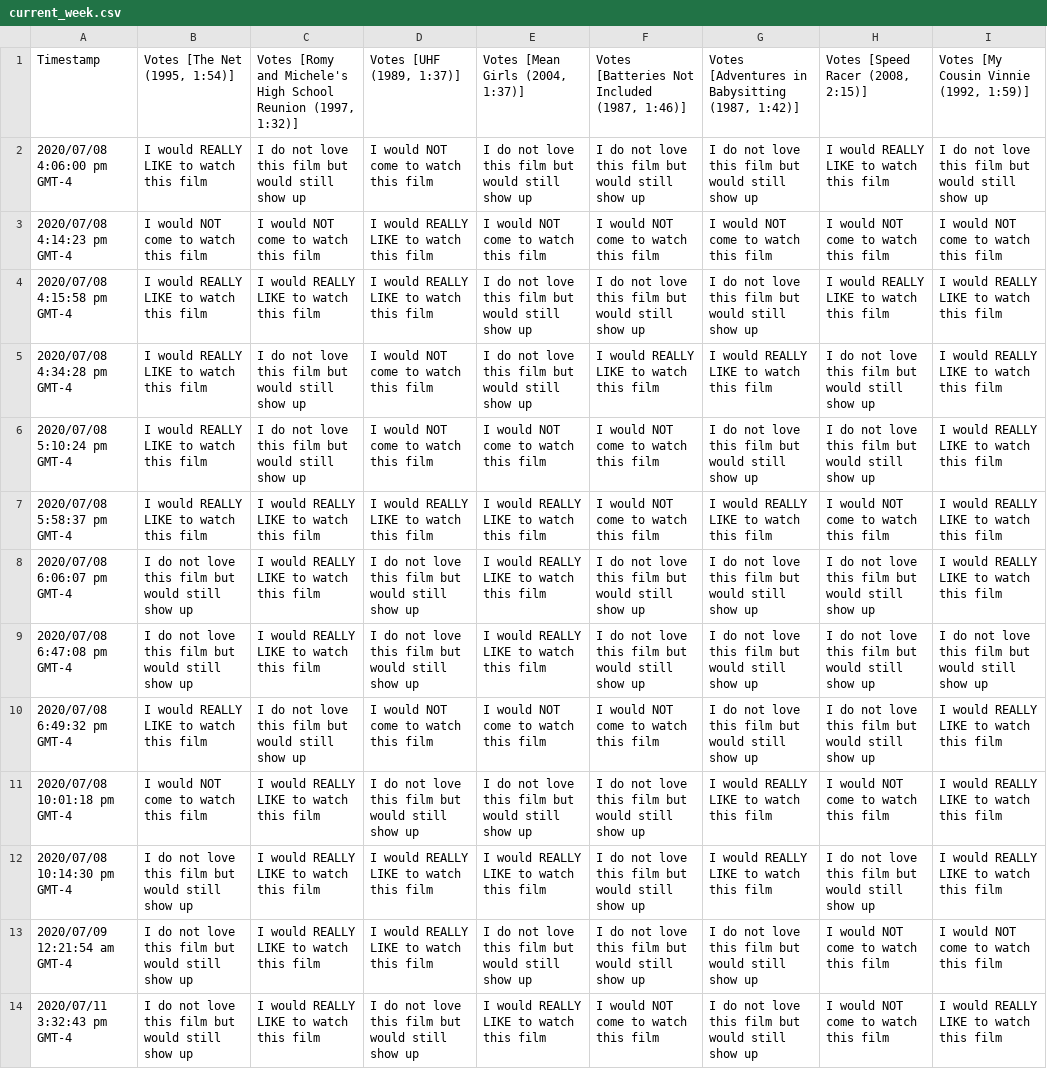
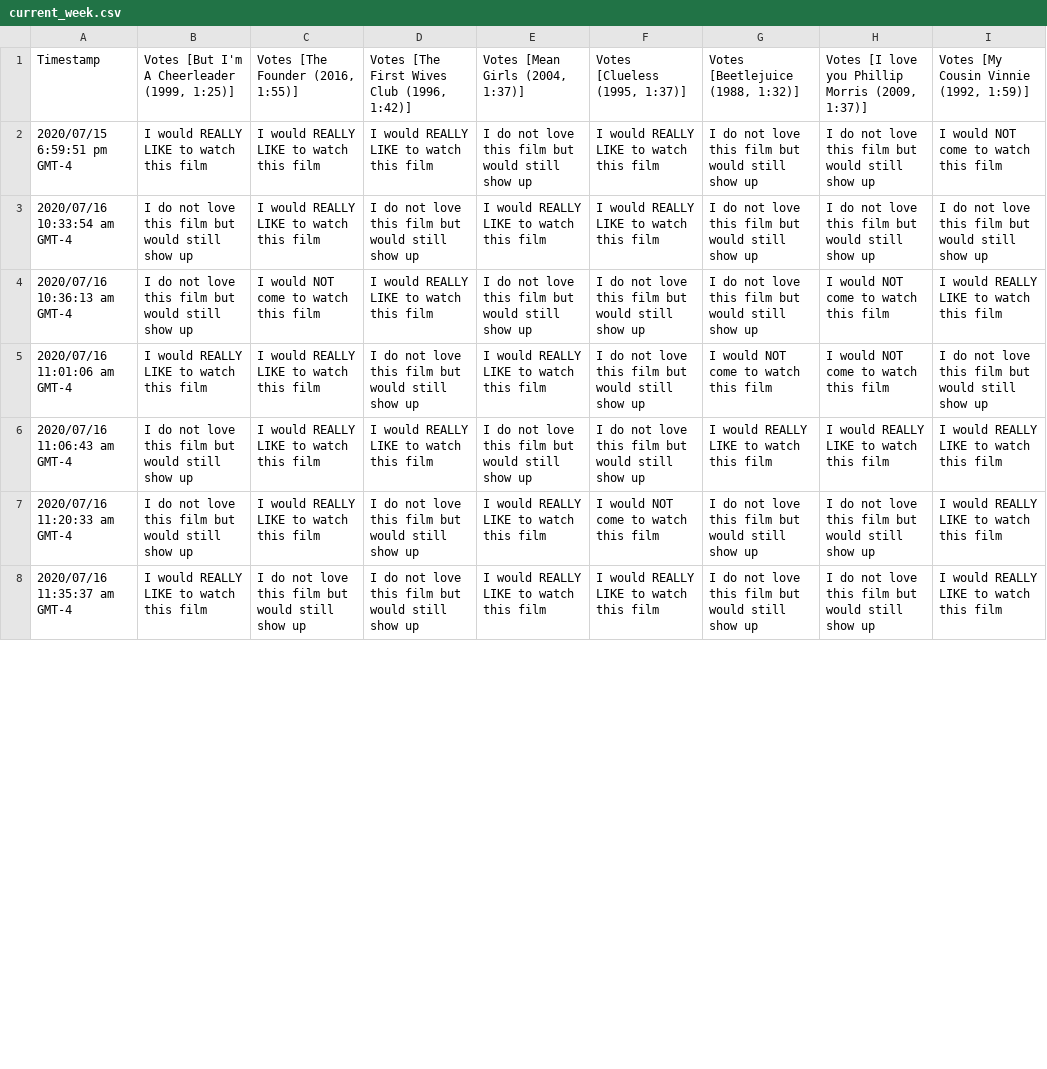
Before and after one commit to JCSzamosi/MovieNight, a CSV file: data/current_week.csv, drawn as a sheet; only a part is shown; removed rows and columns are numbered as before the commit, all else as after; the diff covers the shown part only; the diff names each change by its address in the sheet, - before the commit and + after, or states it on an @@ line.

Commit message:
download July 21 data

```diff
--- a/data/current_week.csv
+++ b/data/current_week.csv
-B1: Votes [The Net (1995, 1:54)]
+B1: Votes [But I'm A Cheerleader (1999, 1:25)]
-C1: Votes [Romy and Michele's High School Reunion (1997, 1:32)]
+C1: Votes [The Founder (2016, 1:55)]
-D1: Votes [UHF (1989, 1:37)]
+D1: Votes [The First Wives Club (1996, 1:42)]
-F1: Votes [Batteries Not Included (1987, 1:46)]
+F1: Votes [Clueless (1995, 1:37)]
-G1: Votes [Adventures in Babysitting (1987, 1:42)]
+G1: Votes [Beetlejuice (1988, 1:32)]
-H1: Votes [Speed Racer (2008, 2:15)]
+H1: Votes [I love you Phillip Morris (2009, 1:37)]
-row 2: 2020/07/08 4:06:00 pm GMT-4 | I would REALLY LIKE to watch this film | I do not love this film but would still show up | I would NOT come to watch this film | I do not love this film but would still show up | I do not love this film but would still show up | I do not love this film but would still show up | I would REALLY LIKE to watch this film | I do not love this film but would still show up
-row 3: 2020/07/08 4:14:23 pm GMT-4 | I would NOT come to watch this film | I would NOT come to watch this film | I would REALLY LIKE to watch this film | I would NOT come to watch this film | I would NOT come to watch this film | I would NOT come to watch this film | I would NOT come to watch this film | I would NOT come to watch this film
-A2: 2020/07/08 4:15:58 pm GMT-4
+A2: 2020/07/15 6:59:51 pm GMT-4
-F2: I do not love this film but would still show up
+F2: I would REALLY LIKE to watch this film
-H2: I would REALLY LIKE to watch this film
+H2: I do not love this film but would still show up
-I2: I would REALLY LIKE to watch this film
+I2: I would NOT come to watch this film
-row 5: 2020/07/08 4:34:28 pm GMT-4 | I would REALLY LIKE to watch this film | I do not love this film but would still show up | I would NOT come to watch this film | I do not love this film but would still show up | I would REALLY LIKE to watch this film | I would REALLY LIKE to watch this film | I do not love this film but would still show up | I would REALLY LIKE to watch this film
-row 6: 2020/07/08 5:10:24 pm GMT-4 | I would REALLY LIKE to watch this film | I do not love this film but would still show up | I would NOT come to watch this film | I would NOT come to watch this film | I would NOT come to watch this film | I do not love this film but would still show up | I do not love this film but would still show up | I would REALLY LIKE to watch this film
-row 7: 2020/07/08 5:58:37 pm GMT-4 | I would REALLY LIKE to watch this film | I would REALLY LIKE to watch this film | I would REALLY LIKE to watch this film | I would REALLY LIKE to watch this film | I would NOT come to watch this film | I would REALLY LIKE to watch this film | I would NOT come to watch this film | I would REALLY LIKE to watch this film
-row 8: 2020/07/08 6:06:07 pm GMT-4 | I do not love this film but would still show up | I would REALLY LIKE to watch this film | I do not love this film but would still show up | I would REALLY LIKE to watch this film | I do not love this film but would still show up | I do not love this film but would still show up | I do not love this film but would still show up | I would REALLY LIKE to watch this film
-A3: 2020/07/08 6:47:08 pm GMT-4
+A3: 2020/07/16 10:33:54 am GMT-4
-F3: I do not love this film but would still show up
+F3: I would REALLY LIKE to watch this film
-row 10: 2020/07/08 6:49:32 pm GMT-4 | I would REALLY LIKE to watch this film | I do not love this film but would still show up | I would NOT come to watch this film | I would NOT come to watch this film | I would NOT come to watch this film | I do not love this film but would still show up | I do not love this film but would still show up | I would REALLY LIKE to watch this film
+row 4: 2020/07/16 10:36:13 am GMT-4 | I do not love this film but would still show up | I would NOT come to watch this film | I would REALLY LIKE to watch this film | I do not love this film but would still show up | I do not love this film but would still show up | I do not love this film but would still show up | I would NOT come to watch this film | I would REALLY LIKE to watch this film
-A5: 2020/07/08 10:01:18 pm GMT-4
+A5: 2020/07/16 11:01:06 am GMT-4
-B5: I would NOT come to watch this film
+B5: I would REALLY LIKE to watch this film
-E5: I do not love this film but would still show up
+E5: I would REALLY LIKE to watch this film
-G5: I would REALLY LIKE to watch this film
+G5: I would NOT come to watch this film
-I5: I would REALLY LIKE to watch this film
+I5: I do not love this film but would still show up
-A6: 2020/07/08 10:14:30 pm GMT-4
+A6: 2020/07/16 11:06:43 am GMT-4
-E6: I would REALLY LIKE to watch this film
+E6: I do not love this film but would still show up
-H6: I do not love this film but would still show up
+H6: I would REALLY LIKE to watch this film
-row 13: 2020/07/09 12:21:54 am GMT-4 | I do not love this film but would still show up | I would REALLY LIKE to watch this film | I would REALLY LIKE to watch this film | I do not love this film but would still show up | I do not love this film but would still show up | I do not love this film but would still show up | I would NOT come to watch this film | I would NOT come to watch this film
-A7: 2020/07/11 3:32:43 pm GMT-4
+A7: 2020/07/16 11:20:33 am GMT-4
-H7: I would NOT come to watch this film
+H7: I do not love this film but would still show up
+row 8: 2020/07/16 11:35:37 am GMT-4 | I would REALLY LIKE to watch this film | I do not love this film but would still show up | I do not love this film but would still show up | I would REALLY LIKE to watch this film | I would REALLY LIKE to watch this film | I do not love this film but would still show up | I do not love this film but would still show up | I would REALLY LIKE to watch this film
```
Also changed, not shown: 4 added rows and 17 edited cells elsewhere in this file, 4 other files.
